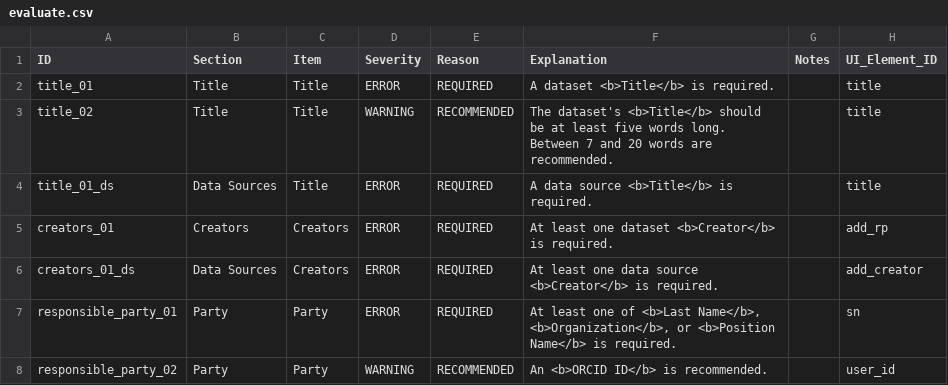
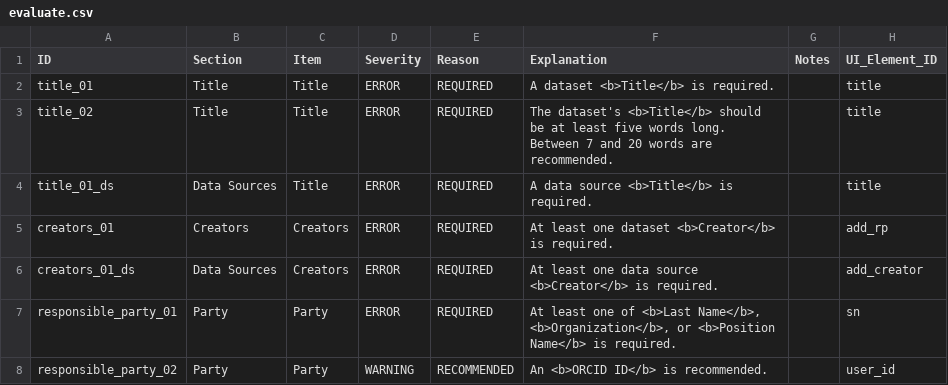
Before and after one commit to PASTAplus/ezEML, a CSV file: webapp/static/evaluate.csv, drawn as a sheet; only a part is shown; the diff covers the shown part only.

Commit message:
First pass at tightened error checking

```diff
--- a/webapp/static/evaluate.csv
+++ b/webapp/static/evaluate.csv
@@ -2,3 +2,3 @@
 title_01,Title,Title,ERROR,REQUIRED,A dataset <b>Title</b> is required.,,title
-title_02,Title,Title,WARNING,RECOMMENDED,The dataset's <b>Title</b> should be at least five words long. Between 7 and 20 words are recommended.,,title
+title_02,Title,Title,ERROR,REQUIRED,The dataset's <b>Title</b> should be at least five words long. Between 7 and 20 words are recommended.,,title
 title_01_ds,Data Sources,Title,ERROR,REQUIRED,A data source <b>Title</b> is required.,,title
```
Also changed, not shown: 28 edited cells elsewhere in this file, 13 other files.
